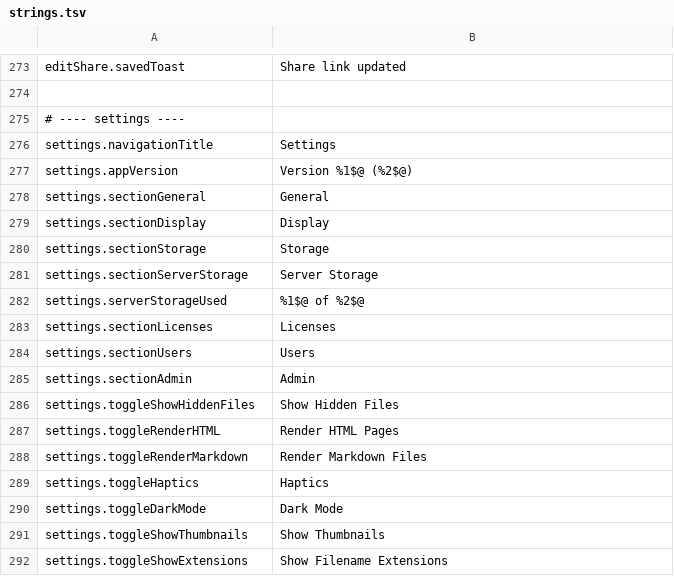
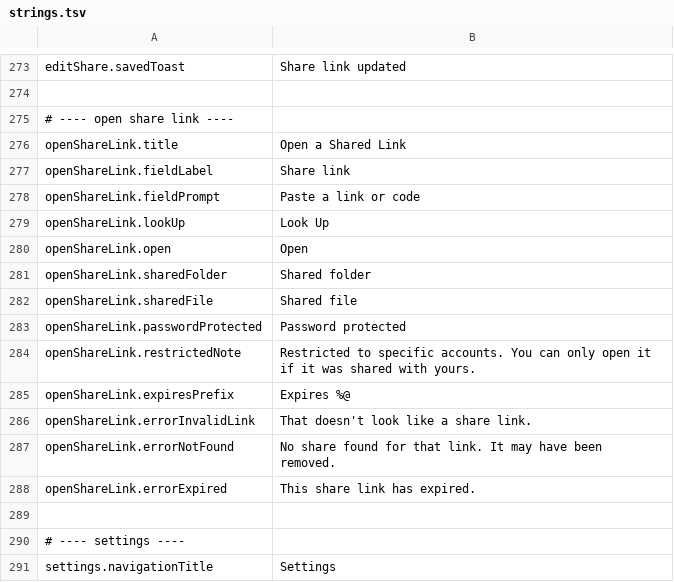
Before and after one commit to PhillipMaizza/NextExplorer-iOS, a TSV file: Packages/Localization/strings.tsv, drawn as a sheet; only a part is shown, gaps mark what is left out; the shorter side is filled out with more unchanged rows; the diff names each change by its address in the sheet, - before the commit and + after, or states it on an @@ line.

```diff
--- a/Packages/Localization/strings.tsv
+++ b/Packages/Localization/strings.tsv
+row 275: # ---- open share link ----
+row 276: openShareLink.title | Open a Shared Link
+row 277: openShareLink.fieldLabel | Share link
+row 278: openShareLink.fieldPrompt | Paste a link or code
+row 279: openShareLink.lookUp | Look Up
+row 280: openShareLink.open | Open
+row 281: openShareLink.sharedFolder | Shared folder
+row 282: openShareLink.sharedFile | Shared file
+row 283: openShareLink.passwordProtected | Password protected
+row 284: openShareLink.restrictedNote | Restricted to specific accounts. You can only open it if it was shared with yours.
+row 285: openShareLink.expiresPrefix | Expires %@
+row 286: openShareLink.errorInvalidLink | That doesn't look like a share link.
+row 287: openShareLink.errorNotFound | No share found for that link. It may have been removed.
+row 288: openShareLink.errorExpired | This share link has expired.
+row 289: (empty)
```
Also changed, not shown: 18 other files.
